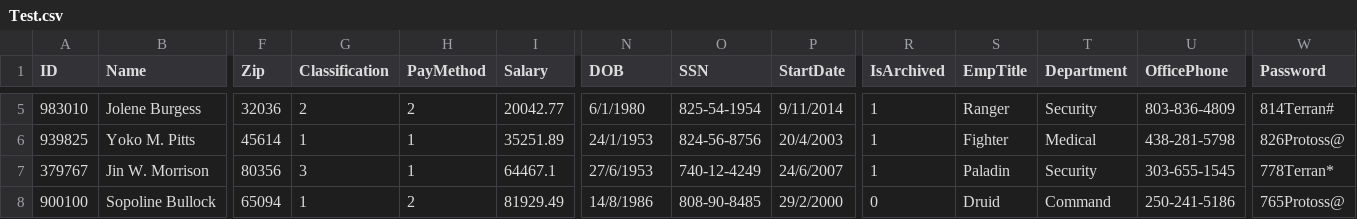
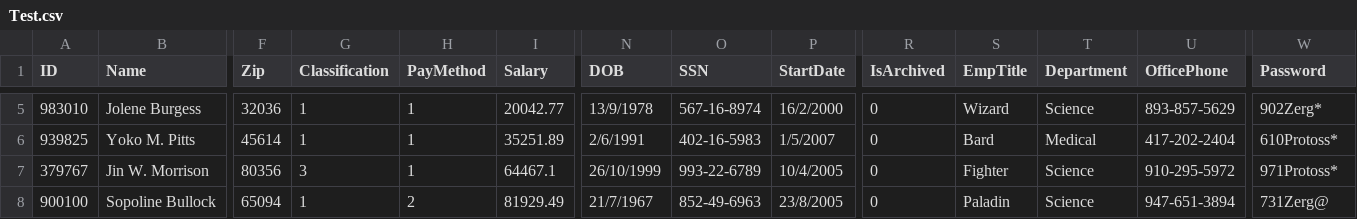
Before and after one commit to 5ome5lickAccount/CS-Group-5, a CSV file: Test.csv, drawn as a sheet; only a part is shown, gaps mark what is left out; the diff covers the shown part only; the diff names each change by its address in the sheet, - before the commit and + after, or states it on an @@ line.

```diff
--- a/Test.csv
+++ b/Test.csv
-G5 (Classification): 2
+G5 (Classification): 1
-H5 (PayMethod): 2
+H5 (PayMethod): 1
-N5 (DOB): 6/1/1980
+N5 (DOB): 13/9/1978
-O5 (SSN): 825-54-1954
+O5 (SSN): 567-16-8974
-P5 (StartDate): 9/11/2014
+P5 (StartDate): 16/2/2000
-R5:R7 (IsArchived): 1
+R5:R7 (IsArchived): 0
-S5 (EmpTitle): Ranger
+S5 (EmpTitle): Wizard
-T5 (Department): Security
+T5 (Department): Science
-U5 (OfficePhone): 803-836-4809
+U5 (OfficePhone): 893-857-5629
-W5 (Password): 814Terran#
+W5 (Password): 902Zerg*
-N6 (DOB): 24/1/1953
+N6 (DOB): 2/6/1991
-O6 (SSN): 824-56-8756
+O6 (SSN): 402-16-5983
-P6 (StartDate): 20/4/2003
+P6 (StartDate): 1/5/2007
-S6 (EmpTitle): Fighter
+S6 (EmpTitle): Bard
-U6 (OfficePhone): 438-281-5798
+U6 (OfficePhone): 417-202-2404
-W6 (Password): 826Protoss@
+W6 (Password): 610Protoss*
-N7 (DOB): 27/6/1953
+N7 (DOB): 26/10/1999
-O7 (SSN): 740-12-4249
+O7 (SSN): 993-22-6789
-P7 (StartDate): 24/6/2007
+P7 (StartDate): 10/4/2005
-S7 (EmpTitle): Paladin
+S7 (EmpTitle): Fighter
-T7 (Department): Security
+T7 (Department): Science
-U7 (OfficePhone): 303-655-1545
+U7 (OfficePhone): 910-295-5972
-W7 (Password): 778Terran*
+W7 (Password): 971Protoss*
-N8 (DOB): 14/8/1986
+N8 (DOB): 21/7/1967
-O8 (SSN): 808-90-8485
+O8 (SSN): 852-49-6963
-P8 (StartDate): 29/2/2000
+P8 (StartDate): 23/8/2005
-S8 (EmpTitle): Druid
+S8 (EmpTitle): Paladin
-T8 (Department): Command
+T8 (Department): Science
-U8 (OfficePhone): 250-241-5186
+U8 (OfficePhone): 947-651-3894
-W8 (Password): 765Protoss@
+W8 (Password): 731Zerg@
```
Also changed, not shown: 161 edited cells elsewhere in this file, 3 other files.
